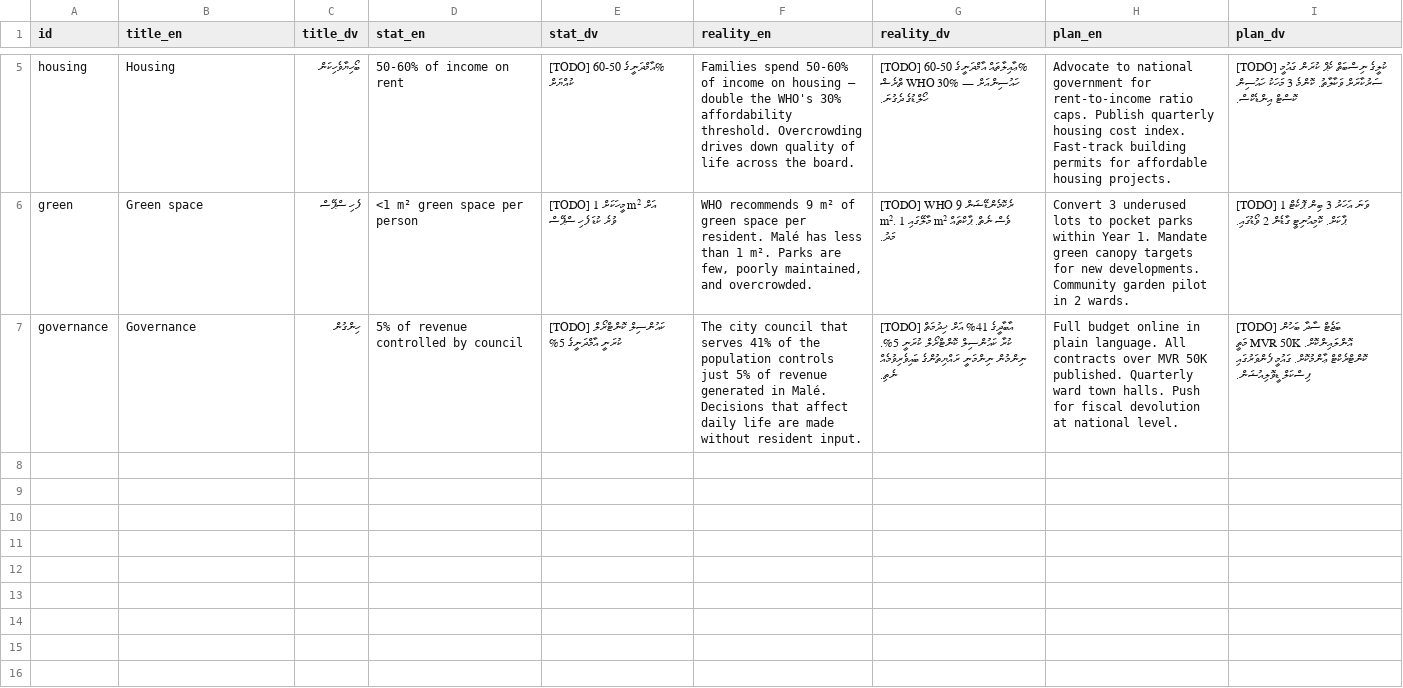
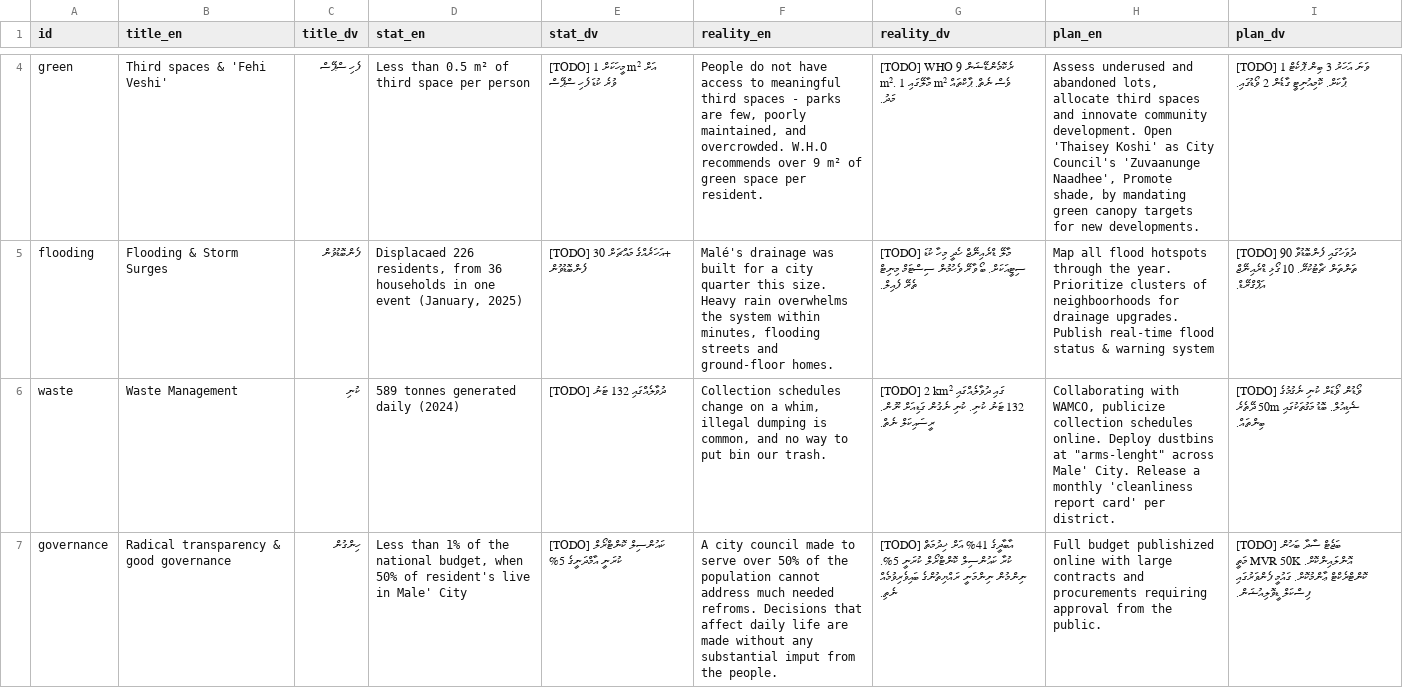
Before and after one commit to WhoIsFishie/Bodycam_CampaignWebsite, a CSV file: issues.csv, drawn as a sheet; only a part is shown, gaps mark what is left out; removed rows and columns are numbered as before the commit, all else as after; the diff covers the shown part only; the diff names each change by its address in the sheet, - before the commit and + after, or states it on an @@ line.

Commit message:
Update issues.csv

```diff
--- a/issues.csv
+++ b/issues.csv
-row 5: housing | Housing | ބޯހިޔާވެހިކަން | 50-60% of income on rent | [TODO] އާމްދަނީގެ 50-60% ކުއްޔަށް | Families spend 50-60% of income on housing — double the WHO's 30% affordability threshold. Overcrowding drives down quality of life across the board. | [TODO] ޢާއިލާތައް އާމްދަނީގެ 50-60% ހައުސިންއަށް — WHO 30% ތްރެޝް ހޯލްޑުގެ ދެގުނަ. | Advocate to national government for rent-to-income ratio caps. Publish quarterly housing cost index. Fast-track building permits for affordable housing projects. | [TODO] ކުލީގެ ނިސްބަތް ކެޕް ކުރަން ގައުމީ ސަރުކާރަށް ވަކާލާތު. ކޮންމެ 3 މަހަކު ހައުސިން ކޮސްޓް އިންޑެކްސް.
-B4 (title_en): Green space
+B4 (title_en): Third spaces & 'Fehi Veshi'
-D4 (stat_en): <1 m² green space per person
+D4 (stat_en): Less than 0.5 m² of third space per person
-F4 (reality_en): WHO recommends 9 m² of green space per resident. Malé has less than 1 m². Parks are few, poorly maintained, and overcrowded.
+F4 (reality_en): People do not have access to meaningful third spaces - parks are few, poorly maintained, and overcrowded. W.H.O recommends over 9 m² of green space per resident.
-H4 (plan_en): Convert 3 underused lots to pocket parks within Year 1. Mandate green canopy targets for new developments. Community garden pilot in 2 wards.
+H4 (plan_en): Assess underused and abandoned lots, allocate third spaces and innovate community development. Open 'Thaisey Koshi' as City Council's 'Zuvaanunge Naadhee', Promote shade, by mandating green canopy targets for new developments.
+row 5: flooding | Flooding & Storm Surges | ފެންބޮޑުވުން | Displacaed 226 residents, from 36 households in one event (January, 2025) | [TODO] އަހަރެއްގެ މައްޗަށް 30+ ފެންބޮޑުވުން | Malé's drainage was built for a city quarter this size. Heavy rain overwhelms the system within minutes, flooding streets and ground-floor homes. | [TODO] މާލޭ ޑްރެއިނޭޖް ހެދީ މިހާ ކުޑަ ސިޓީއަކަށް. ބޯ ވާރޭ ވެހުމުން ސިސްޓަމް މިނިޓް ތެރޭ ފެއިލް. | Map all flood hotspots through the year. Prioritize clusters of neighboorhoods for drainage upgrades. Publish real-time flood status & warning system | [TODO] 90 ދުވަހުގައި ފެންބޮޑުވާ ތަންތަން ޗާޓުކުރޭ. 10 ގޯޅި ޑްރެއިނޭޖް އަޕްގްރޭޑް.
+row 6: waste | Waste Management | ކުނި | 589 tonnes generated daily (2024) | [TODO] ދުވާލެއްގައި 132 ޓަނު | Collection schedules change on a whim, illegal dumping is common, and no way to put bin our trash. | [TODO] 2 km² ގައި ދުވާލެއްގައި 132 ޓަނު ކުނި. ކުނި ނެގުން ގަޑިއަށް ނޫން. ރީސައިކަލް ނެތް. | Collaborating with WAMCO, publicize collection schedules online. Deploy dustbins at "arms-lenght" across Male' City. Release a monthly 'cleanliness report card' per district. | [TODO] ވޯޑުން ވޯޑަށް ކުނި ނެގުމުގެ ޝެޑިއުލް. ބޮޑު މަގުތަކުގައި 50m ދޭތެރެ ބިންތައް.
-B7 (title_en): Governance
+B7 (title_en): Radical transparency & good governance
-D7 (stat_en): 5% of revenue controlled by council
+D7 (stat_en): Less than 1% of the national budget, when 50% of resident's live in Male' City
-F7 (reality_en): The city council that serves 41% of the population controls just 5% of revenue generated in Malé. Decisions that affect daily life are made without resident input.
+F7 (reality_en): A city council made to serve over 50% of the population cannot address much needed refroms. Decisions that affect daily life are made without any substantial imput from the people.
-H7 (plan_en): Full budget online in plain language. All contracts over MVR 50K published. Quarterly ward town halls. Push for fiscal devolution at national level.
+H7 (plan_en): Full budget publishized online with large contracts and procurements requiring approval from the public.
```
Also changed, not shown: 1 added row, 2 removed rows and 1 edited cell elsewhere in this file.
